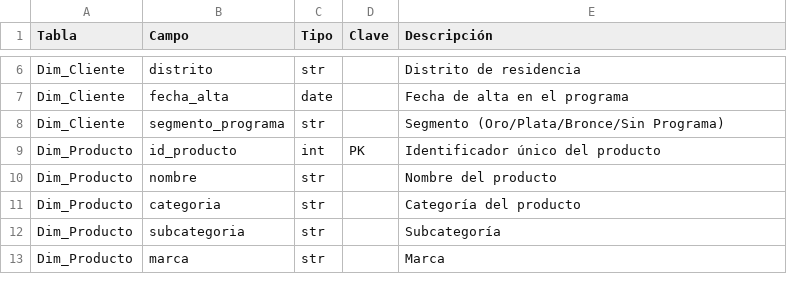
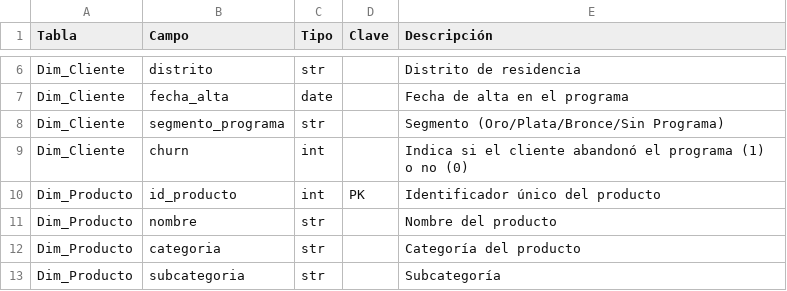
Before and after one commit to Vilberto02/proyecto-inteligencia-negocios, a CSV file: data/processed/diccionario_datos.csv, drawn as a sheet; only a part is shown, gaps mark what is left out; the shorter side is filled out with more unchanged rows.

Commit message:
Agregando churn

```diff
--- a/data/processed/diccionario_datos.csv
+++ b/data/processed/diccionario_datos.csv
@@ -8,2 +8,3 @@ Dim_Cliente;fecha_alta;date;;Fecha de alta en el programa
 Dim_Cliente;segmento_programa;str;;Segmento (Oro/Plata/Bronce/Sin Programa)
+Dim_Cliente;churn;int;;Indica si el cliente abandonó el programa (1) o no (0)
 Dim_Producto;id_producto;int;PK;Identificador único del producto
```
Also changed, not shown: 2 other files.
